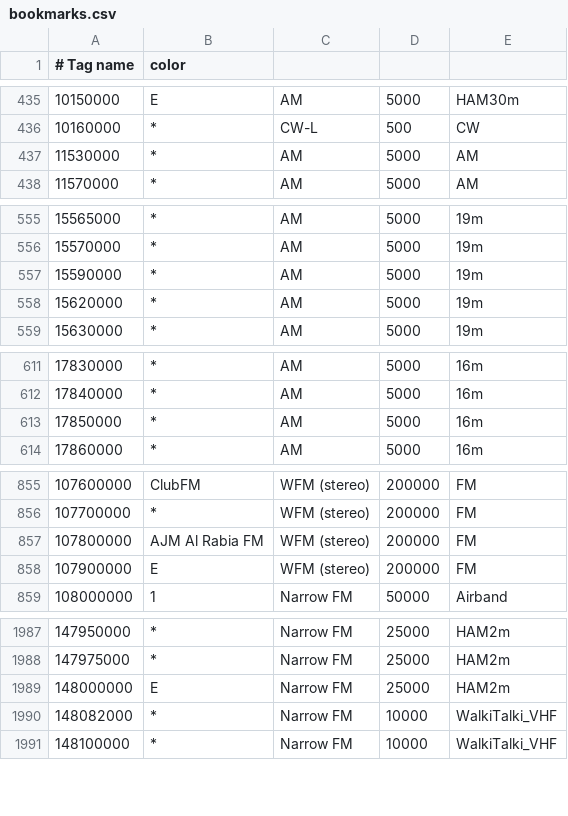
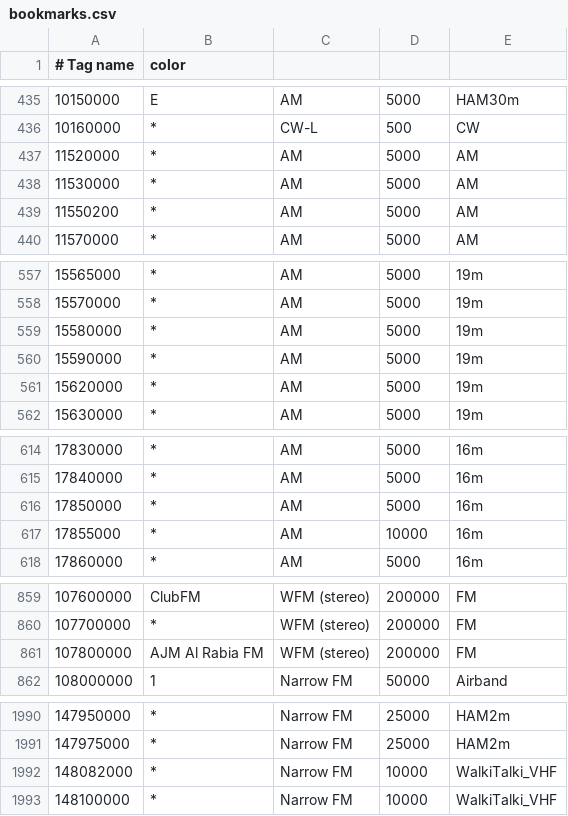
Before and after one commit to mkhuthir/repo_GNU_Radio, a CSV file: gqrx/bookmarks.csv, drawn as a sheet; only a part is shown, gaps mark what is left out; removed rows and columns are numbered as before the commit, all else as after; the diff covers the shown part only; the diff names each change by its address in the sheet, - before the commit and + after, or states it on an @@ line.

```diff
--- a/gqrx/bookmarks.csv
+++ b/gqrx/bookmarks.csv
+row 437: 11520000 | * | AM | 5000 | AM
+row 439: 11550200 | * | AM | 5000 | AM
+row 559: 15580000 | * | AM | 5000 | 19m
+row 617: 17855000 | * | AM | 10000 | 16m
-row 858: 107900000 | E | WFM (stereo) | 200000 | FM
-row 1989: 148000000 | E | Narrow FM | 25000 | HAM2m
```
Also changed, not shown: 1 added row and 8 edited cells elsewhere in this file, 1 other file.
